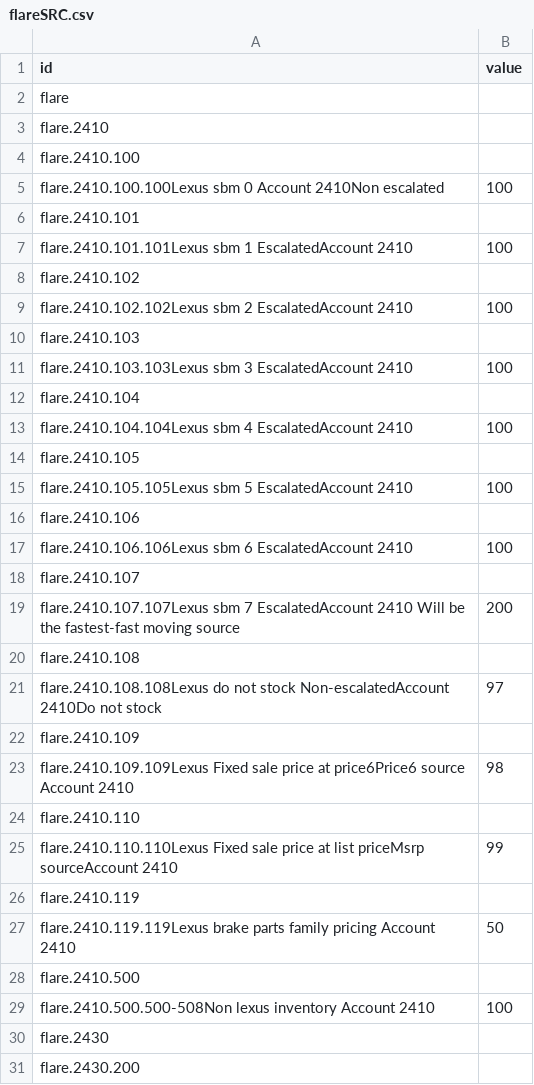
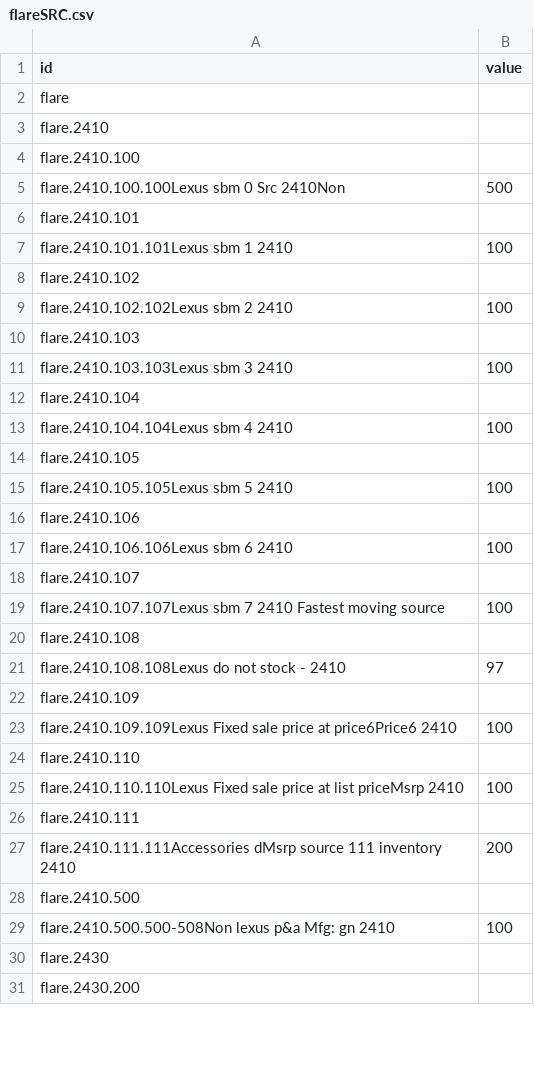
Before and after one commit to JT5RN/PTSREF, a CSV file: flareSRC.csv, drawn as a sheet; only a part is shown; the diff covers the shown part only.

```diff
--- a/flareSRC.csv
+++ b/flareSRC.csv
@@ -4,27 +4,27 @@ flare.2410,
 flare.2410.100,
-flare.2410.100.100Lexus sbm 0 Account 2410Non escalated,100
+flare.2410.100.100Lexus sbm 0 Src  2410Non ,500
 flare.2410.101,
-flare.2410.101.101Lexus sbm 1 EscalatedAccount 2410,100
+flare.2410.101.101Lexus sbm 1  2410,100
 flare.2410.102,
-flare.2410.102.102Lexus sbm 2 EscalatedAccount 2410,100
+flare.2410.102.102Lexus sbm 2  2410,100
 flare.2410.103,
-flare.2410.103.103Lexus sbm 3 EscalatedAccount 2410,100
+flare.2410.103.103Lexus sbm 3  2410,100
 flare.2410.104,
-flare.2410.104.104Lexus sbm 4 EscalatedAccount 2410,100
+flare.2410.104.104Lexus sbm 4  2410,100
 flare.2410.105,
-flare.2410.105.105Lexus sbm 5 EscalatedAccount 2410,100
+flare.2410.105.105Lexus sbm 5  2410,100
 flare.2410.106,
-flare.2410.106.106Lexus sbm 6 EscalatedAccount 2410,100
+flare.2410.106.106Lexus sbm 6  2410,100
 flare.2410.107,
-flare.2410.107.107Lexus sbm 7 EscalatedAccount 2410 Will be the fastest-fast moving source,200
+flare.2410.107.107Lexus sbm 7  2410 Fastest moving source,100
 flare.2410.108,
-flare.2410.108.108Lexus do not stock Non-escalatedAccount 2410Do not stock,97
+flare.2410.108.108Lexus do not stock - 2410,97
 flare.2410.109,
-flare.2410.109.109Lexus Fixed sale price at price6Price6 source Account 2410,98
+flare.2410.109.109Lexus Fixed sale price at price6Price6 2410,100
 flare.2410.110,
-flare.2410.110.110Lexus Fixed sale price at list priceMsrp sourceAccount 2410,99
-flare.2410.119,
-flare.2410.119.119Lexus brake parts family pricing Account 2410,50
+flare.2410.110.110Lexus Fixed sale price at list priceMsrp 2410,100
+flare.2410.111,
+flare.2410.111.111Accessories dMsrp source 111 inventory 2410,200
 flare.2410.500,
-flare.2410.500.500-508Non lexus inventory Account 2410,100
+flare.2410.500.500-508Non lexus p&a Mfg: gn  2410,100
 flare.2430,
```
Also changed, not shown: 2 edited cells elsewhere in this file, flarePTS2022.csv, flareSOURCESETUP.csv, 2 other files.
